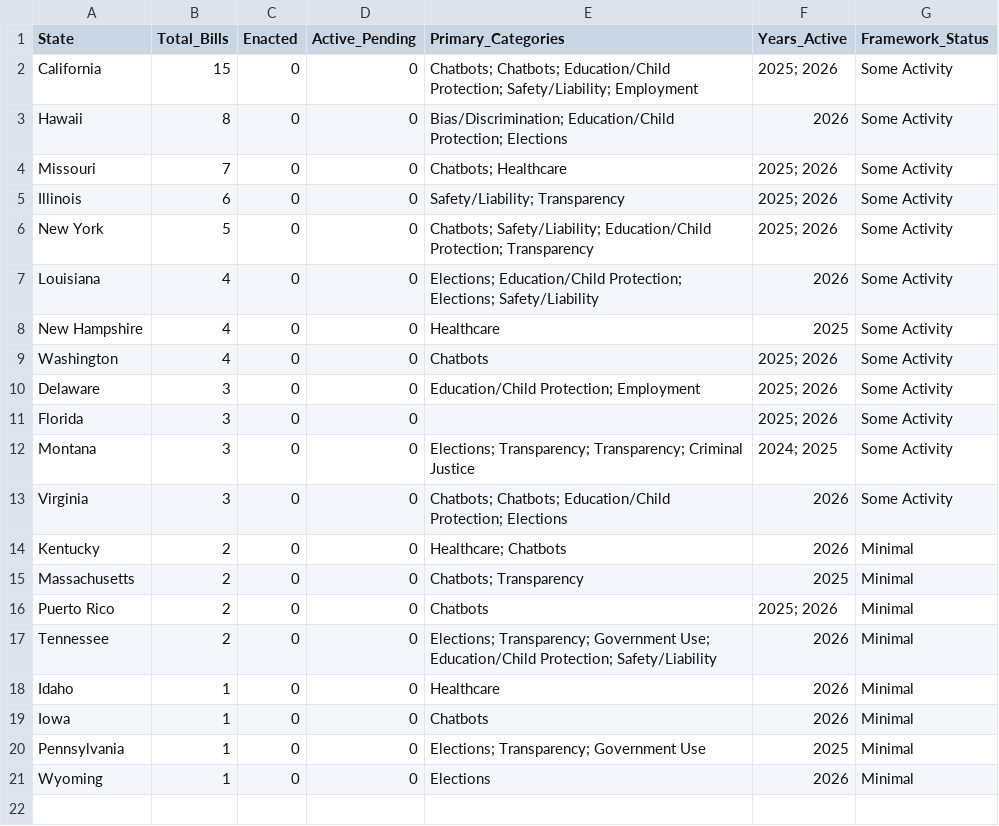
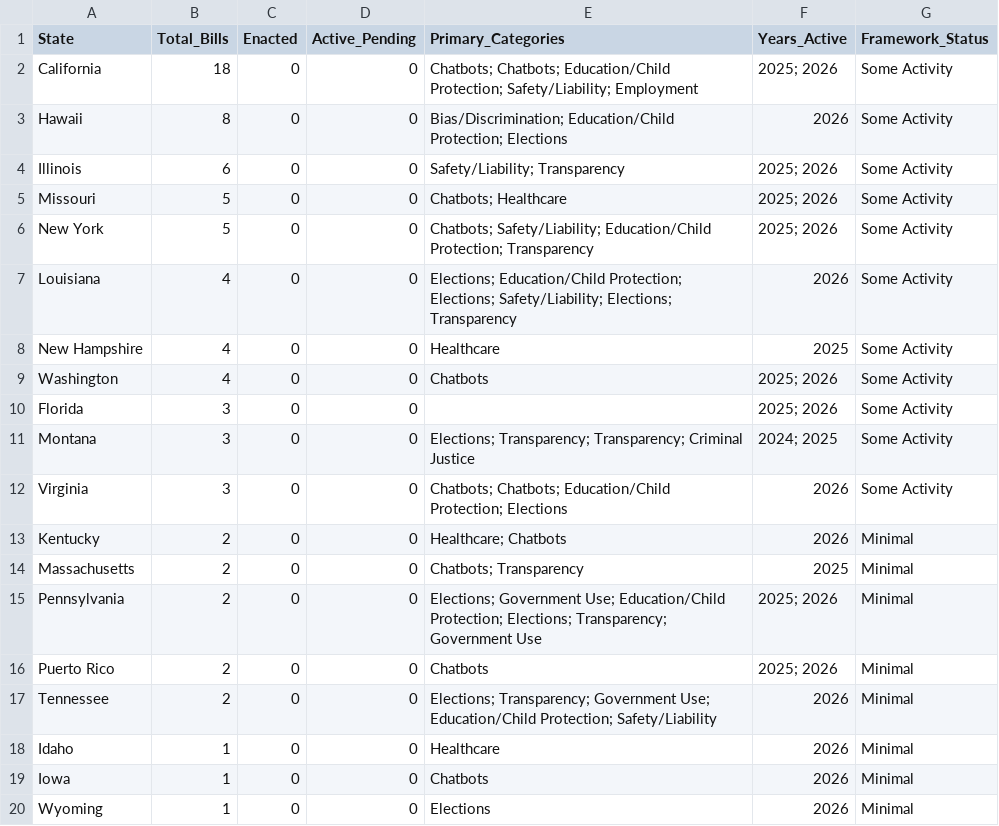
Before and after one commit to nikzei/state-ai-legislation-tracker, a CSV file: data/ai_legislation_summary.csv, drawn as a sheet.

```diff
--- a/data/ai_legislation_summary.csv
+++ b/data/ai_legislation_summary.csv
@@ -1,11 +1,10 @@
 State,Total_Bills,Enacted,Active_Pending,Primary_Categories,Years_Active,Framework_Status
-California,15,0,0,Chatbots; Chatbots; Education/Child Protection; Safety/Liability; Employment,2025; 2026,Some Activity
+California,18,0,0,Chatbots; Chatbots; Education/Child Protection; Safety/Liability; Employment,2025; 2026,Some Activity
 Hawaii,8,0,0,Bias/Discrimination; Education/Child Protection; Elections,2026,Some Activity
-Missouri,7,0,0,Chatbots; Healthcare,2025; 2026,Some Activity
 Illinois,6,0,0,Safety/Liability; Transparency,2025; 2026,Some Activity
+Missouri,5,0,0,Chatbots; Healthcare,2025; 2026,Some Activity
 New York,5,0,0,Chatbots; Safety/Liability; Education/Child Protection; Transparency,2025; 2026,Some Activity
-Louisiana,4,0,0,Elections; Education/Child Protection; Elections; Safety/Liability,2026,Some Activity
+Louisiana,4,0,0,Elections; Education/Child Protection; Elections; Safety/Liability; Elections; Transparency,2026,Some Activity
 New Hampshire,4,0,0,Healthcare,2025,Some Activity
 Washington,4,0,0,Chatbots,2025; 2026,Some Activity
-Delaware,3,0,0,Education/Child Protection; Employment,2025; 2026,Some Activity
 Florida,3,0,0,,2025; 2026,Some Activity
@@ -15,2 +14,3 @@ Kentucky,2,0,0,Healthcare; Chatbots,2026,Minimal
 Massachusetts,2,0,0,Chatbots; Transparency,2025,Minimal
+Pennsylvania,2,0,0,Elections; Government Use; Education/Child Protection; Elections; Transparency; Government Use,2025; 2026,Minimal
 Puerto Rico,2,0,0,Chatbots,2025; 2026,Minimal
@@ -19,3 +19,2 @@ Idaho,1,0,0,Healthcare,2026,Minimal
 Iowa,1,0,0,Chatbots,2026,Minimal
-Pennsylvania,1,0,0,Elections; Transparency; Government Use,2025,Minimal
 Wyoming,1,0,0,Elections,2026,Minimal
```
Also changed, not shown: data/ai_legislation_bills.csv.
